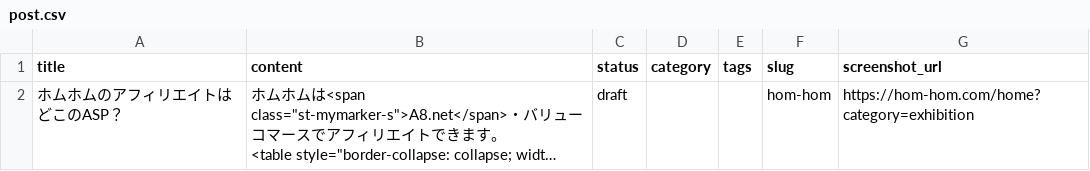
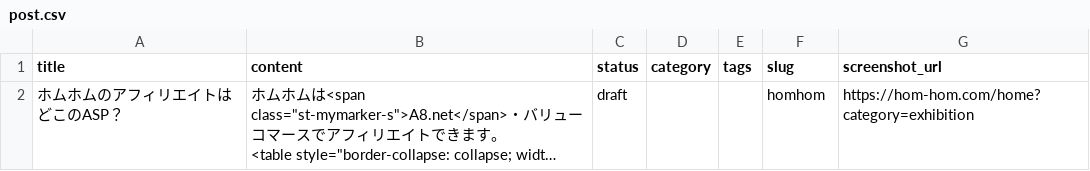
Before and after one commit to shiketa0403/shiketa0403, a CSV file: csv/post.csv, drawn as a sheet; long unchanged cells end in …; the diff names each change by its address in the sheet, - before the commit and + after, or states it on an @@ line.

```diff
--- a/csv/post.csv
+++ b/csv/post.csv
-F2 (slug): hom-hom
+F2 (slug): homhom
```
